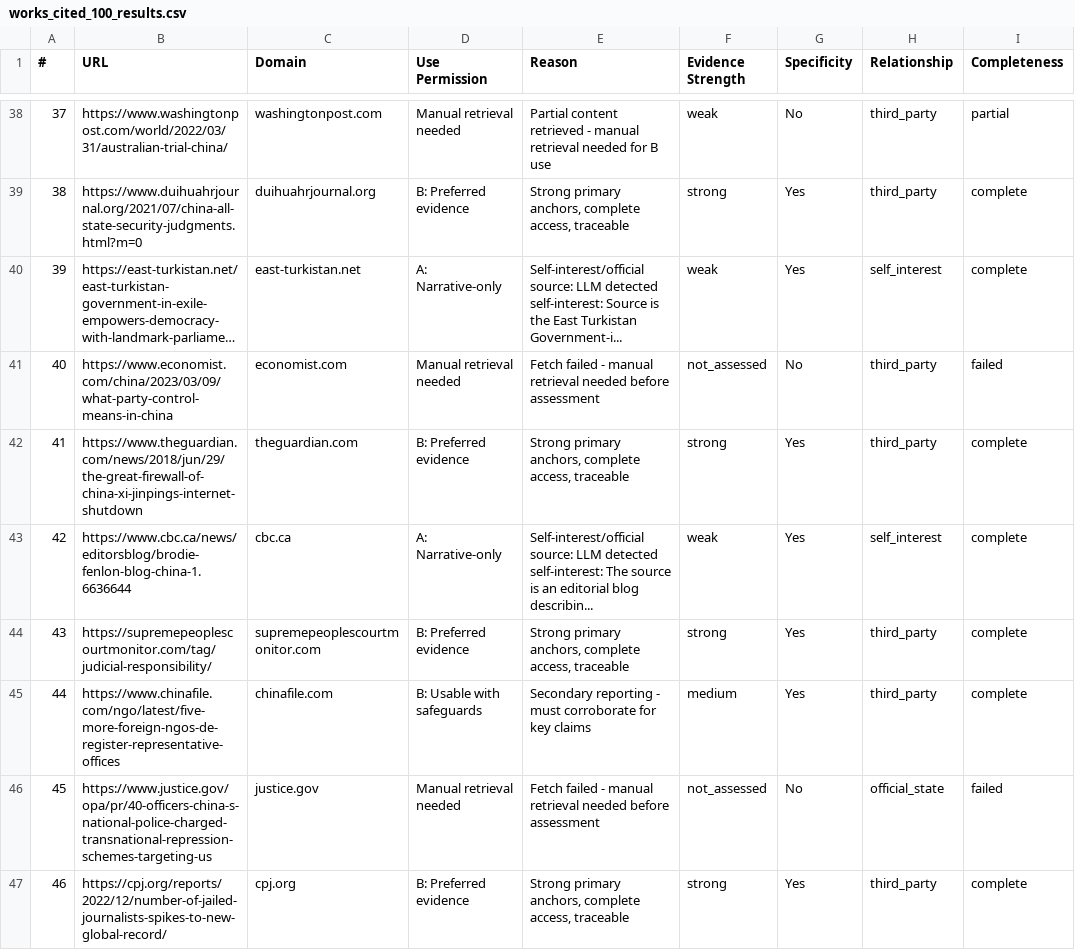
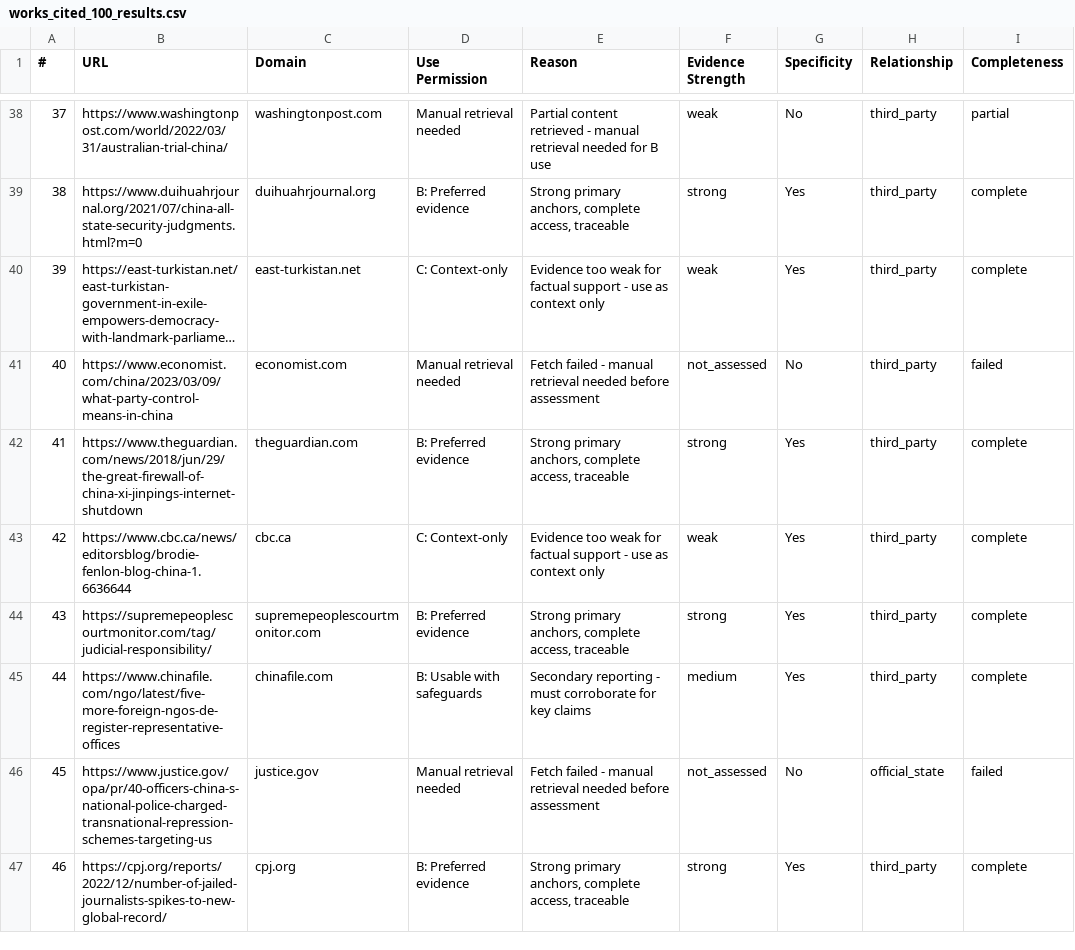
Before and after one commit to hurleywhite/Source-evaluator, a CSV file: v6/works_cited_100_results.csv, drawn as a sheet; only a part is shown, gaps mark what is left out; long unchanged cells end in …; the diff covers the shown part only; the diff names each change by its address in the sheet, - before the commit and + after, or states it on an @@ line.

```diff
--- a/v6/works_cited_100_results.csv
+++ b/v6/works_cited_100_results.csv
-D40 (Use Permission): A: Narrative-only
+D40 (Use Permission): C: Context-only
-E40 (Reason): Self-interest/official source: LLM detected self-interest: Source is the East Turkistan Government-i...
+E40 (Reason): Evidence too weak for factual support - use as context only
-H40 (Relationship): self_interest
+H40 (Relationship): third_party
-D43 (Use Permission): A: Narrative-only
+D43 (Use Permission): C: Context-only
-E43 (Reason): Self-interest/official source: LLM detected self-interest: The source is an editorial blog describin...
+E43 (Reason): Evidence too weak for factual support - use as context only
-H43 (Relationship): self_interest
+H43 (Relationship): third_party
```
Also changed, not shown: 55 edited cells elsewhere in this file, 3 other files.
